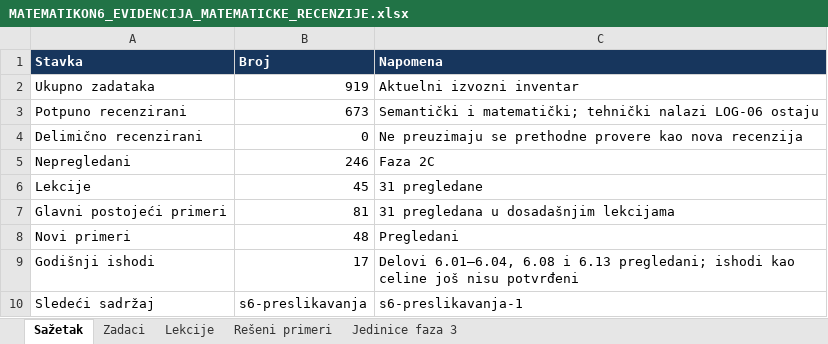
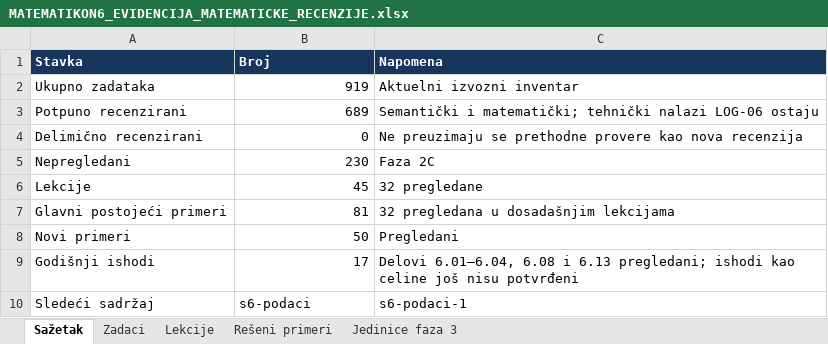
Before and after one commit to Milosprofessor/matematikon6-8, an Excel workbook: MATEMATIKON6_EVIDENCIJA_MATEMATICKE_RECENZIJE.xlsx, sheet Sažetak, drawn as a sheet; values as stored, in another font and other column widths than the file's, no borders; table styles not drawn; the diff names each change by its address in the sheet, - before the commit and + after, or states it on an @@ line.

Commit message:
Recenzija šestog razreda: s6-preslikavanja

```diff
--- a/MATEMATIKON6_EVIDENCIJA_MATEMATICKE_RECENZIJE.xlsx (sheet Sažetak)
+++ b/MATEMATIKON6_EVIDENCIJA_MATEMATICKE_RECENZIJE.xlsx (sheet Sažetak)
-B3 (Broj): 673
+B3 (Broj): 689
-B5 (Broj): 246
+B5 (Broj): 230
-C6 (Napomena): 31 pregledane
+C6 (Napomena): 32 pregledane
-C7 (Napomena): 31 pregledana u dosadašnjim lekcijama
+C7 (Napomena): 32 pregledana u dosadašnjim lekcijama
-B8 (Broj): 48
+B8 (Broj): 50
-B10 (Broj): s6-preslikavanja
+B10 (Broj): s6-podaci
-C10 (Napomena): s6-preslikavanja-1
+C10 (Napomena): s6-podaci-1
```
Also changed, not shown: sheet Zadaci, sheet Rešeni primeri, sheet Lekcije, 10 other files.
